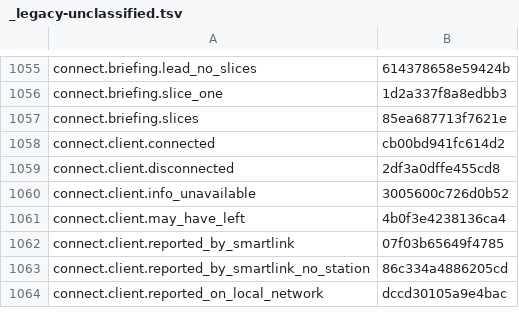
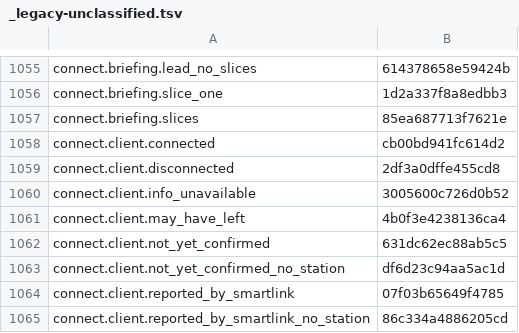
Before and after one commit to nromey/JJFlex-NG, a TSV file: Radios/Lexicon/_legacy-unclassified.tsv, drawn as a sheet; only a part is shown, gaps mark what is left out; the shorter side is filled out with more unchanged rows; the diff names each change by its address in the sheet, - before the commit and + after, or states it on an @@ line.

```diff
--- a/Radios/Lexicon/_legacy-unclassified.tsv
+++ b/Radios/Lexicon/_legacy-unclassified.tsv
+row 1062: connect.client.not_yet_confirmed | 631dc62ec88ab5c5
+row 1063: connect.client.not_yet_confirmed_no_station | df6d23c94aa5ac1d
```
Also changed, not shown: 5 other files.
